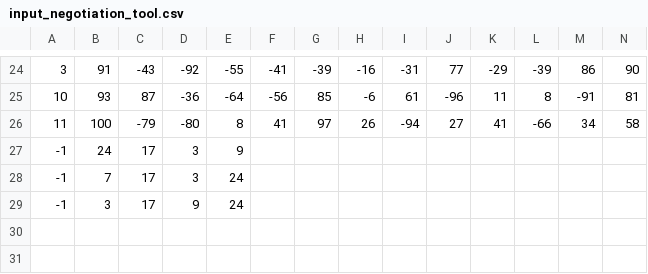
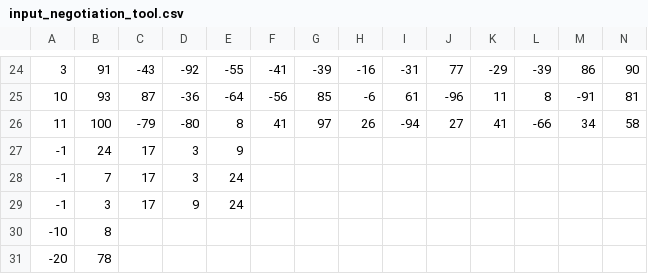
Before and after one commit to cpsolver/VoteFair-Negotiation-Tool, a CSV file: input_negotiation_tool.csv, drawn as a sheet; only a part is shown, gaps mark what is left out; rows hold the shown columns only; the diff names each change by its address in the sheet, - before the commit and + after, or states it on an @@ line.

Commit message:
Add two lines to test specifying non-default values

```diff
--- a/input_negotiation_tool.csv
+++ b/input_negotiation_tool.csv
+row 30: -10 | 8
+row 31: -20 | 78
```
